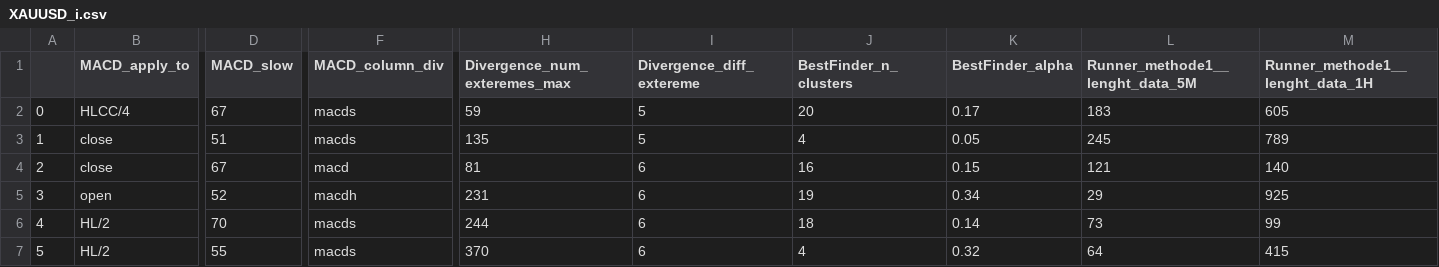
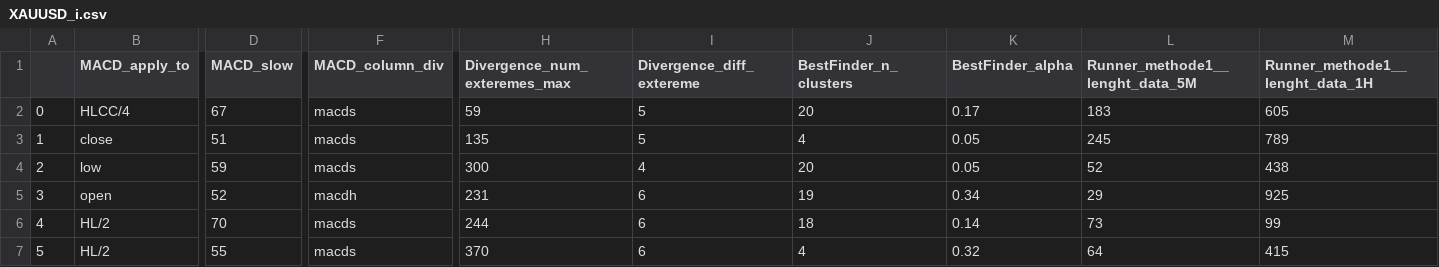
Before and after one commit to Mehrshad-Sorena/ShadBot.1.1, a CSV file: src/indicators/MACD/GeneticLearning_DB/society/primary/buy/XAUUSD_i.csv, drawn as a sheet; only a part is shown, gaps mark what is left out; the diff covers the shown part only; the diff names each change by its address in the sheet, - before the commit and + after, or states it on an @@ line.

Commit message:
Colab Buy Primary

```diff
--- a/src/indicators/MACD/GeneticLearning_DB/society/primary/buy/XAUUSD_i.csv
+++ b/src/indicators/MACD/GeneticLearning_DB/society/primary/buy/XAUUSD_i.csv
-B4 (MACD_apply_to): close
+B4 (MACD_apply_to): low
-D4 (MACD_slow): 67
+D4 (MACD_slow): 59
-F4 (MACD_column_div): macd
+F4 (MACD_column_div): macds
-H4 (Divergence_num_exteremes_max): 81
+H4 (Divergence_num_exteremes_max): 300
-I4 (Divergence_diff_extereme): 6
+I4 (Divergence_diff_extereme): 4
-J4 (BestFinder_n_clusters): 16
+J4 (BestFinder_n_clusters): 20
-K4 (BestFinder_alpha): 0.15
+K4 (BestFinder_alpha): 0.05
-L4 (Runner_methode1__lenght_data_5M): 121
+L4 (Runner_methode1__lenght_data_5M): 52
-M4 (Runner_methode1__lenght_data_1H): 140
+M4 (Runner_methode1__lenght_data_1H): 438
```
Also changed, not shown: 49 edited cells elsewhere in this file, src/indicators/MACD/GeneticLearning_DB/superhuman/primary/buy/XAUUSD_i.csv, 2 other files.
